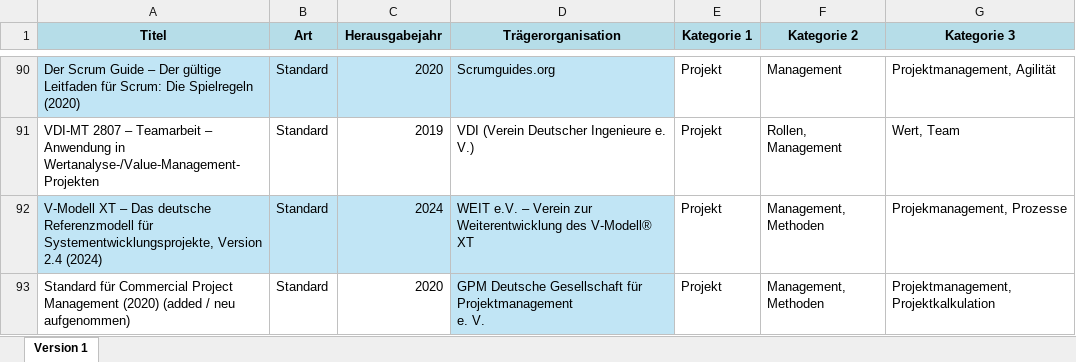
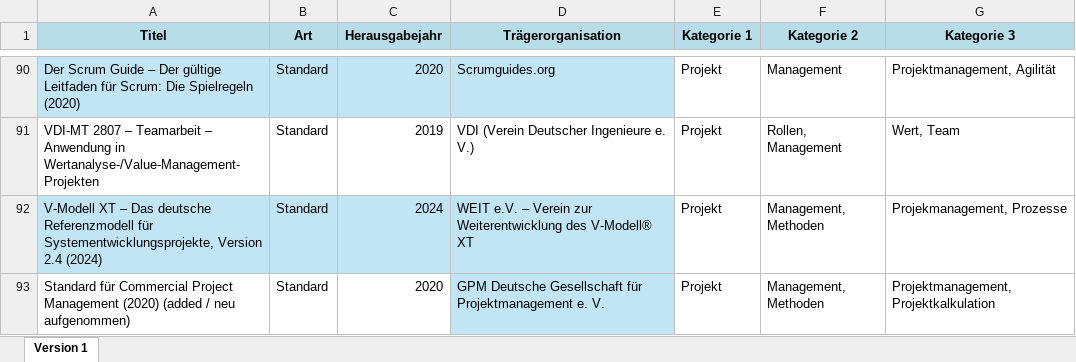
Before and after one commit to Projektmgmt/Normen, an Excel workbook: data/Tabellarische_Darstellung.xlsx, sheet Version 1, drawn as a sheet; only a part is shown, gaps mark what is left out; values as stored, in another font and other column widths than the file's, no borders; table styles not drawn; the diff names each change by its address in the sheet, - before the commit and + after, or states it on an @@ line.

Commit message:
Add files via upload

```diff
--- a/data/Tabellarische_Darstellung.xlsx (sheet Version 1)
+++ b/data/Tabellarische_Darstellung.xlsx (sheet Version 1)
-D93 (Trägerorganisation): …e. V.
+D93 (Trägerorganisation): …e. V.
```
